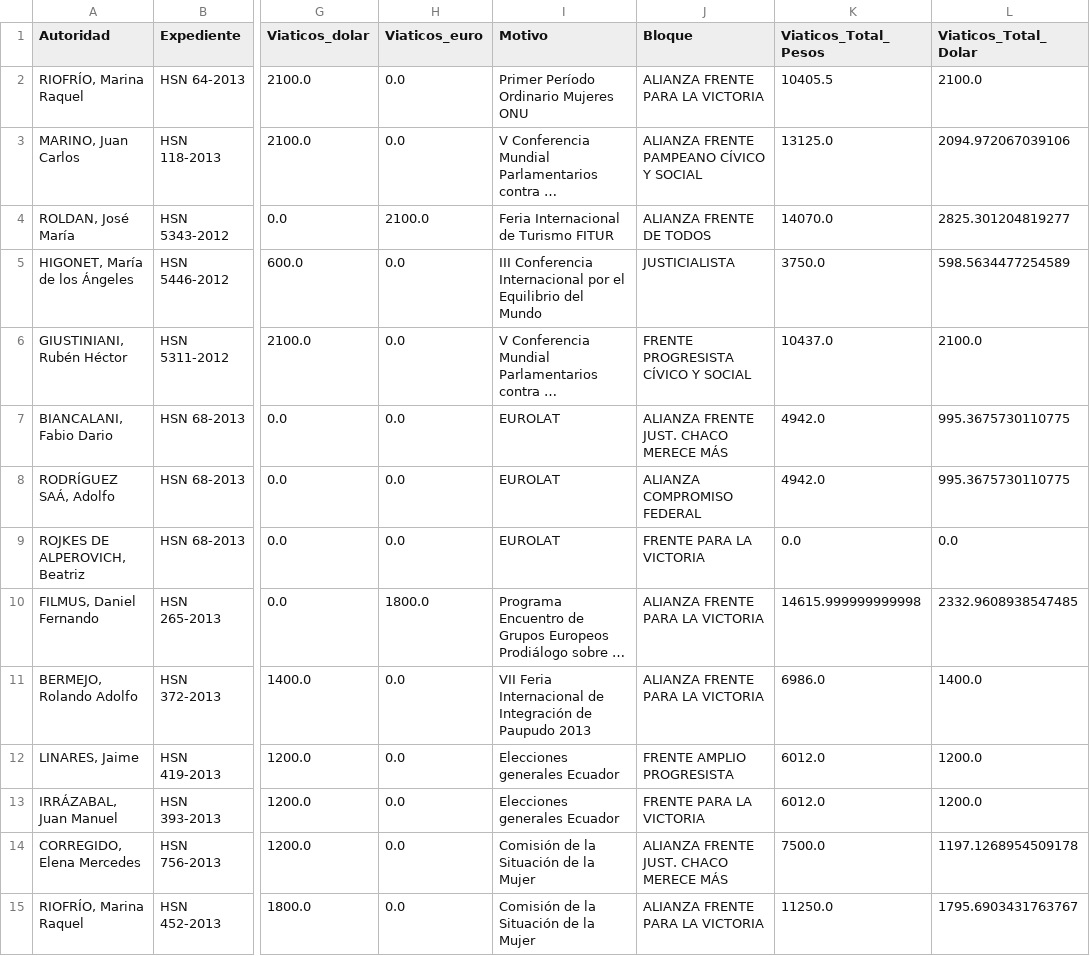
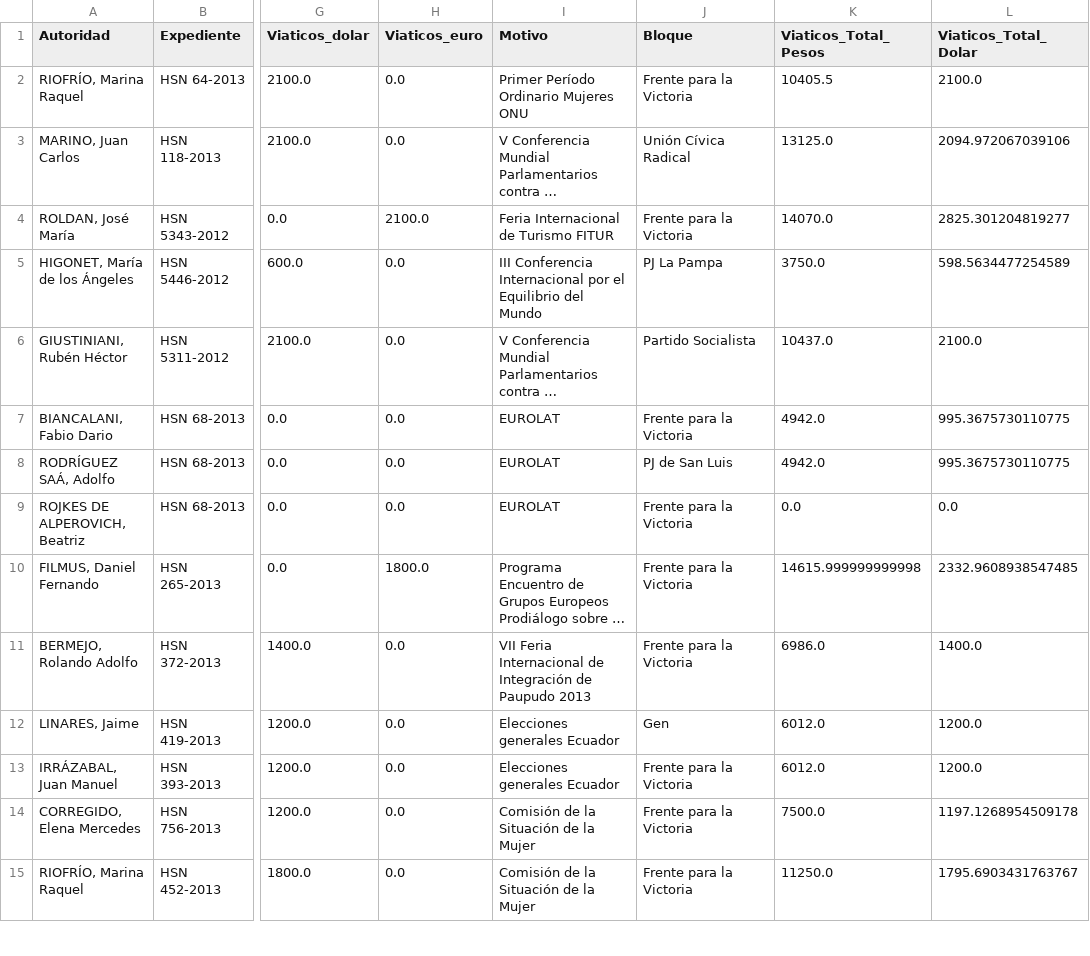
Before and after one commit to OpenDataR4/datos, a CSV file: senado_viajes/viajes_2013.csv, drawn as a sheet; only a part is shown, gaps mark what is left out; long unchanged cells end in …; the diff covers the shown part only; the diff names each change by its address in the sheet, - before the commit and + after, or states it on an @@ line.

```diff
--- a/senado_viajes/viajes_2013.csv
+++ b/senado_viajes/viajes_2013.csv
-J2 (Bloque): ALIANZA FRENTE PARA LA VICTORIA
+J2 (Bloque): Frente para la Victoria
-J3 (Bloque): ALIANZA FRENTE PAMPEANO CÍVICO Y SOCIAL
+J3 (Bloque): Unión Cívica Radical
-J4 (Bloque): ALIANZA FRENTE DE TODOS
+J4 (Bloque): Frente para la Victoria
-J5 (Bloque): JUSTICIALISTA
+J5 (Bloque): PJ La Pampa
-J6 (Bloque): FRENTE PROGRESISTA CÍVICO Y SOCIAL
+J6 (Bloque): Partido Socialista
-J7 (Bloque): ALIANZA FRENTE JUST. CHACO MERECE MÁS
+J7 (Bloque): Frente para la Victoria
-J8 (Bloque): ALIANZA COMPROMISO FEDERAL
+J8 (Bloque): PJ de San Luis
-J9 (Bloque): FRENTE PARA LA VICTORIA
+J9 (Bloque): Frente para la Victoria
-J10:J11 (Bloque): ALIANZA FRENTE PARA LA VICTORIA
+J10:J11 (Bloque): Frente para la Victoria
-J12 (Bloque): FRENTE AMPLIO PROGRESISTA
+J12 (Bloque): Gen
-J13 (Bloque): FRENTE PARA LA VICTORIA
+J13 (Bloque): Frente para la Victoria
-J14 (Bloque): ALIANZA FRENTE JUST. CHACO MERECE MÁS
+J14 (Bloque): Frente para la Victoria
-J15 (Bloque): ALIANZA FRENTE PARA LA VICTORIA
+J15 (Bloque): Frente para la Victoria
```
Also changed, not shown: 101 edited cells elsewhere in this file, senado_viajes/viajes_2012.csv, senado_viajes/viajes_2014.csv, 4 other files.
